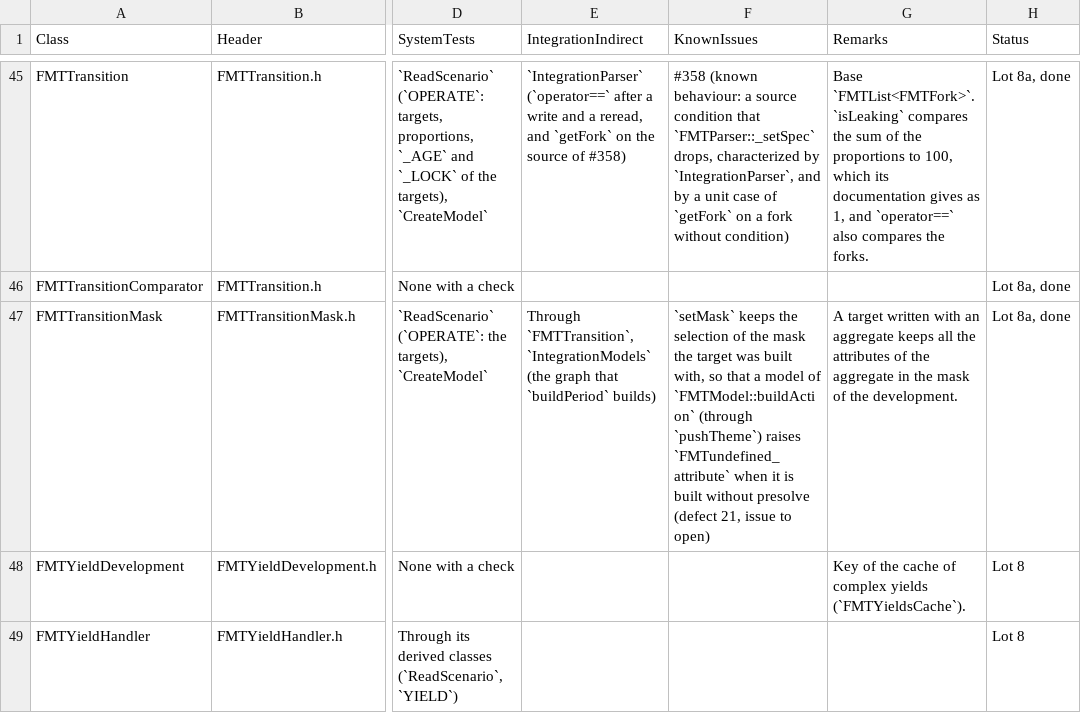
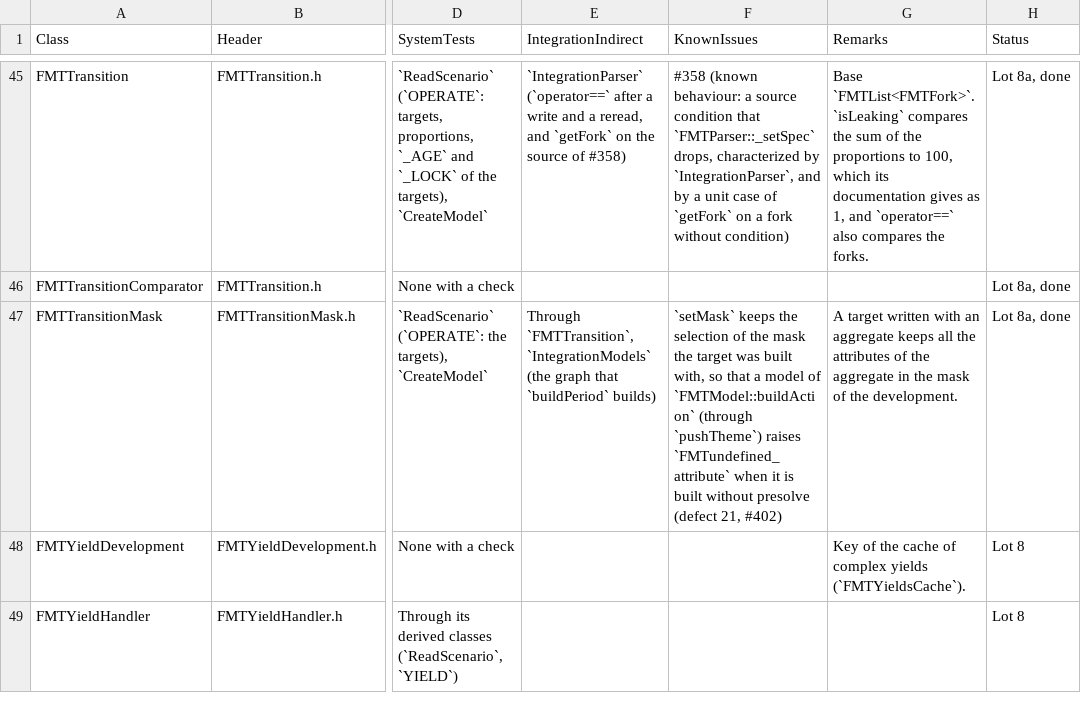
Before and after one commit to Bureau-du-Forestier-en-chef/FMT, a CSV file: Documentation/Testing/CoreTestCoverage.csv, drawn as a sheet; only a part is shown, gaps mark what is left out; the diff names each change by its address in the sheet, - before the commit and + after, or states it on an @@ line.

Commit message:
docs(tests): cite #402 for defect 21
- Cite #402 in the disabled case of FMTTransitionMask::setMask, in
  Tests/ETAT.md, the Core coverage inventory and the changelogs.
- Record the commit of lot 8a (2ca9a023) in Tests/ETAT.md.

Refs: #350, #402

```diff
--- a/Documentation/Testing/CoreTestCoverage.csv
+++ b/Documentation/Testing/CoreTestCoverage.csv
-F47 (KnownIssues): …(defect 21, issue to open)
+F47 (KnownIssues): …(defect 21, #402)
```
Also changed, not shown: 5 other files.
